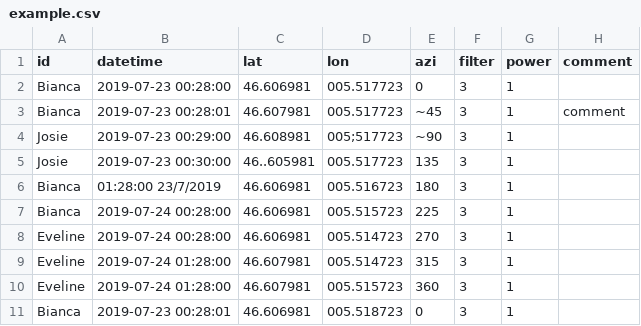
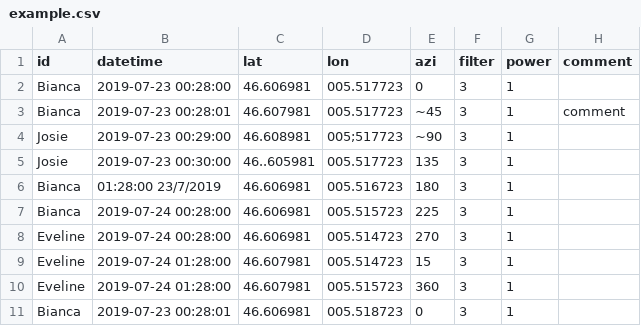
Before and after one commit to lccanon/Radiotrack, a CSV file: Documentation/example.csv, drawn as a sheet.

```diff
--- a/Documentation/example.csv
+++ b/Documentation/example.csv
@@ -8,3 +8,3 @@ Bianca,2019-07-24 00:28:00,46.606981,005.515723,225,3,1,
 Eveline,2019-07-24 00:28:00,46.606981,005.514723,270,3,1,
-Eveline,2019-07-24 01:28:00,46.607981,005.514723,315,3,1,
+Eveline,2019-07-24 01:28:00,46.607981,005.514723,15,3,1,
 Eveline,2019-07-24 01:28:00,46.607981,005.515723,360,3,1,
```
Also changed, not shown: 2 other files.
